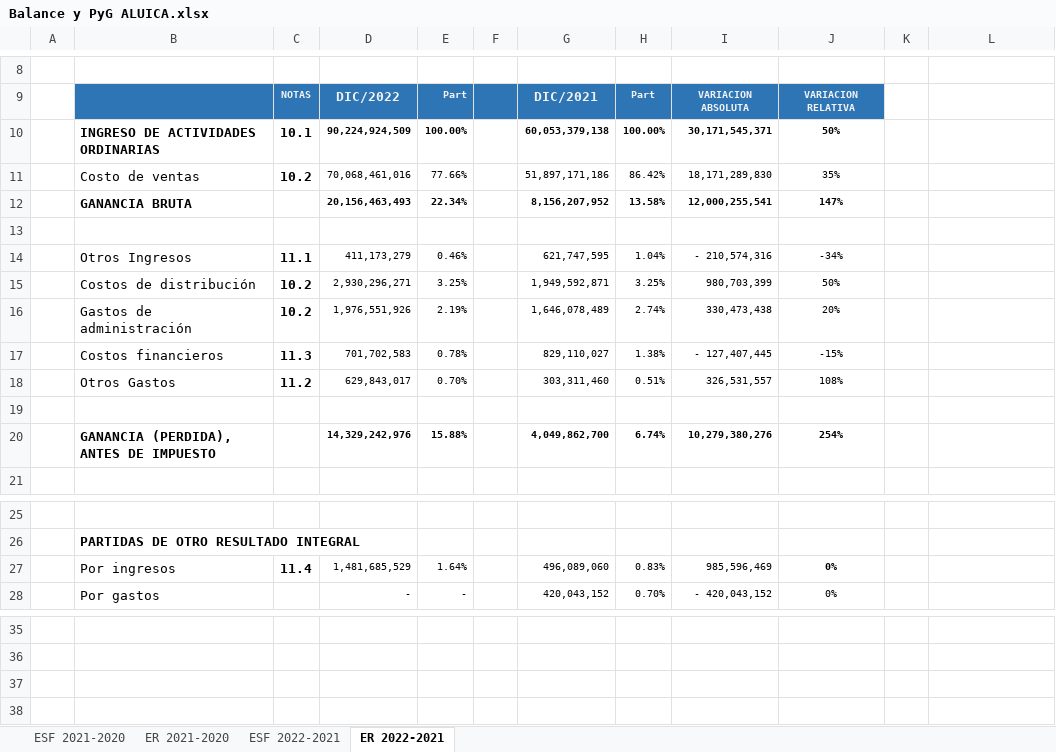
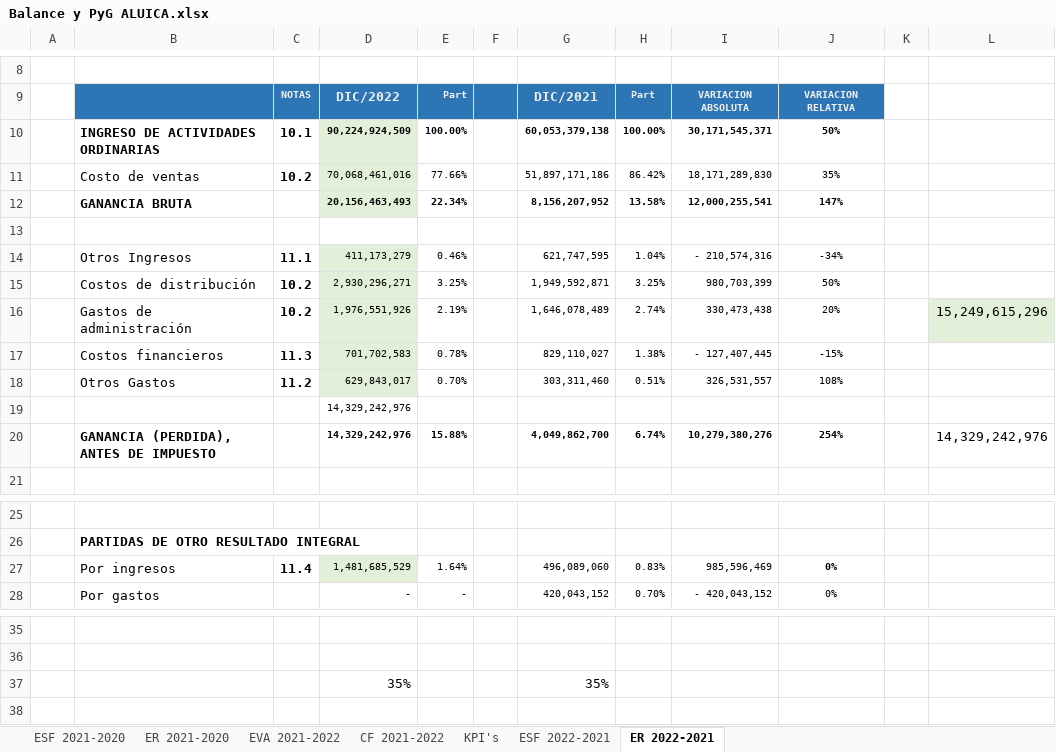
Before and after one commit to nigoja97/MAF, an Excel workbook: Semestre 2/Administración y Valoración Financiera/Trabajo Final/Balance y PyG ALUICA.xlsx, sheet ER 2022-2021, drawn as a sheet; only a part is shown, gaps mark what is left out; values as stored, in another font and other column widths than the file's, no borders; charts and pictures not drawn; the diff names each change by its address in the sheet, - before the commit and + after, or states it on an @@ line.

```diff
--- a/Semestre 2/Administración y Valoración Financiera/Trabajo Final/Balance y PyG ALUICA.xlsx (sheet ER 2022-2021)
+++ b/Semestre 2/Administración y Valoración Financiera/Trabajo Final/Balance y PyG ALUICA.xlsx (sheet ER 2022-2021)
+sheet tab: EVA 2021-2022
+sheet tab: CF 2021-2022
+sheet tab: KPI's
-D10:D12 fill: none
+D10:D12 fill: #E2F0D9
-D14:D18 fill: none
+D14:D18 fill: #E2F0D9
-L16: (empty)
+L16: 15,249,615,296
-L16 fill: none
+L16 fill: #E2F0D9
-D19: (empty)
+D19: 14,329,242,976
-L20: (empty)
+L20: 14,329,242,976
-D27 fill: none
+D27 fill: #E2F0D9
-row 37: (empty)
+row 37:  |  |  | 35% |  |  | 35%
```
Also changed, not shown: sheet ESF 2022-2021, formulas that keep their value, charts or pictures, Semestre 2/Administración y Valoración Financiera/1-EJERCICIO INTRODUCTORIO USANDO EXCEL estudiantes_Corto.xlsx, 15 other files.
